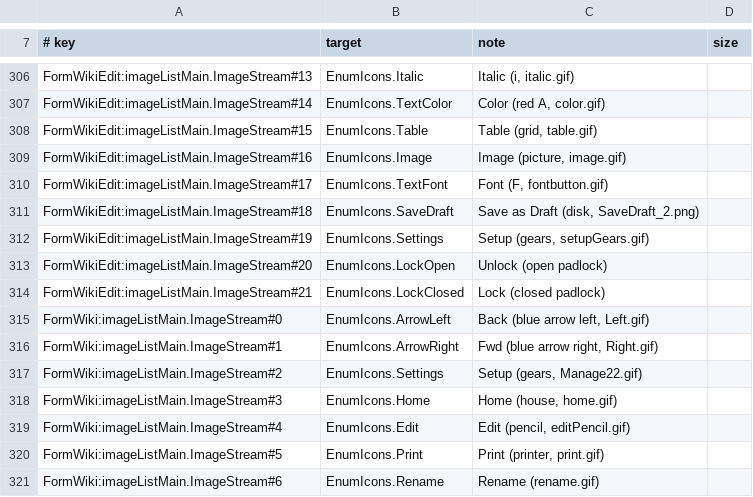
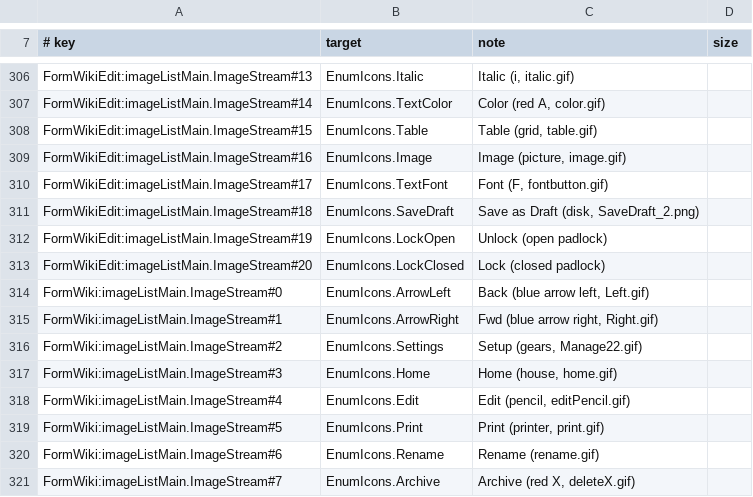
Before and after one commit to Marysville-Dental-Center/OpenPMS-Dental, a TSV file: icons/picture-map.tsv, drawn as a sheet; only a part is shown, gaps mark what is left out; the shorter side is filled out with more unchanged rows.

```diff
--- a/icons/picture-map.tsv
+++ b/icons/picture-map.tsv
@@ -311,5 +311,4 @@ FormWikiEdit:imageListMain.ImageStream#17	EnumIcons.TextFont	Font (F, fontbutton
 FormWikiEdit:imageListMain.ImageStream#18	EnumIcons.SaveDraft	Save as Draft (disk, SaveDraft_2.png)
-FormWikiEdit:imageListMain.ImageStream#19	EnumIcons.Settings	Setup (gears, setupGears.gif)
-FormWikiEdit:imageListMain.ImageStream#20	EnumIcons.LockOpen	Unlock (open padlock)
-FormWikiEdit:imageListMain.ImageStream#21	EnumIcons.LockClosed	Lock (closed padlock)
+FormWikiEdit:imageListMain.ImageStream#19	EnumIcons.LockOpen	Unlock (open padlock)
+FormWikiEdit:imageListMain.ImageStream#20	EnumIcons.LockClosed	Lock (closed padlock)
 FormWiki:imageListMain.ImageStream#0	EnumIcons.ArrowLeft	Back (blue arrow left, Left.gif)
```
Also changed, not shown: icons/picture-converted.tsv, 2 other files.
